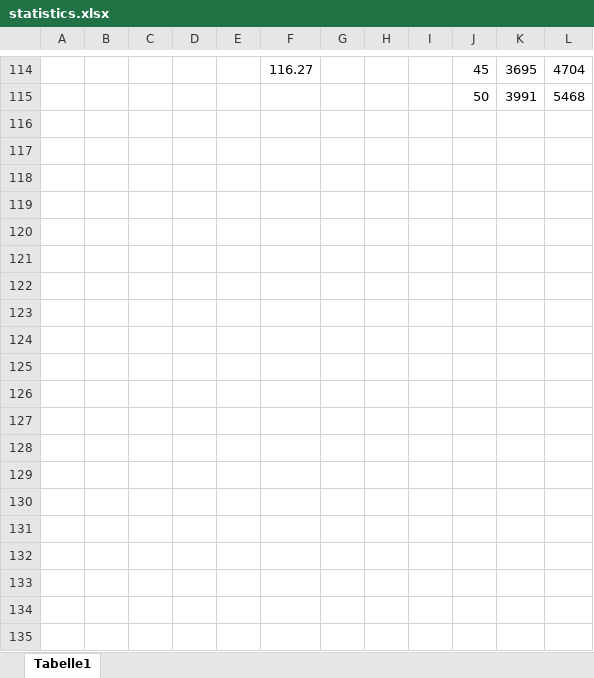
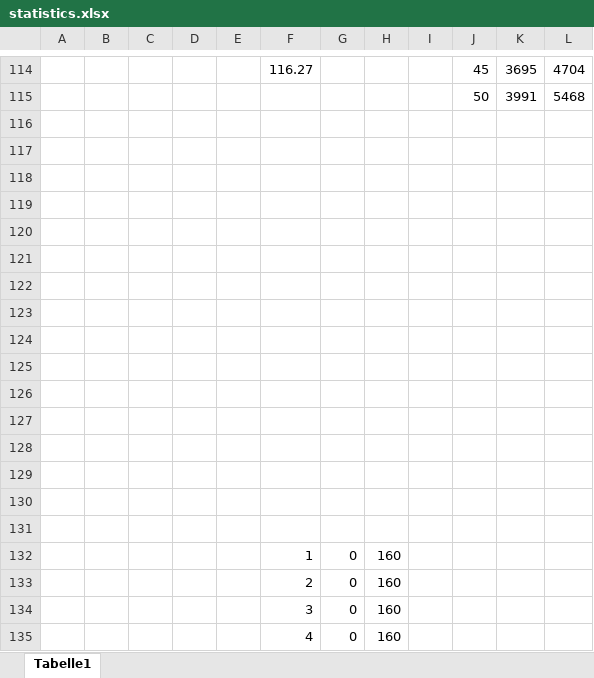
Before and after one commit to rriazn/energy-management-mcts, an Excel workbook: docs/Results/statistics.xlsx, sheet Tabelle1, drawn as a sheet; only a part is shown, gaps mark what is left out; values as stored, in another font and other column widths than the file's, no borders; charts and pictures not drawn; the diff covers the shown part only; the diff names each change by its address in the sheet, - before the commit and + after, or states it on an @@ line.

```diff
--- a/docs/Results/statistics.xlsx (sheet Tabelle1)
+++ b/docs/Results/statistics.xlsx (sheet Tabelle1)
+row 116: (empty)
+row 117: (empty)
+row 118: (empty)
+row 119: (empty)
+row 120: (empty)
+row 121: (empty)
+row 122: (empty)
+row 123: (empty)
+row 124: (empty)
+row 125: (empty)
+row 126: (empty)
+row 127: (empty)
+row 128: (empty)
+row 129: (empty)
+row 130: (empty)
+row 131: (empty)
+row 132:  |  |  |  |  | 1 | 0 | 160
+row 133:  |  |  |  |  | 2 | 0 | 160
+row 134:  |  |  |  |  | 3 | 0 | 160
+row 135:  |  |  |  |  | 4 | 0 | 160
```
Also changed, not shown: 32 added rows elsewhere in this sheet, charts or pictures, docs/Papers/iot_sensor_papers.xlsx, 47 other files.
